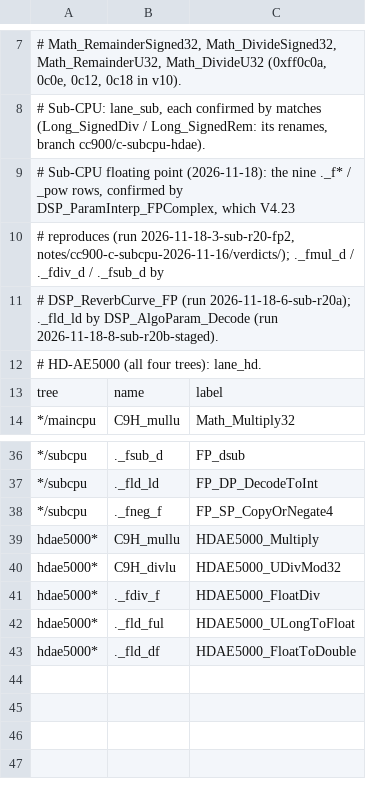
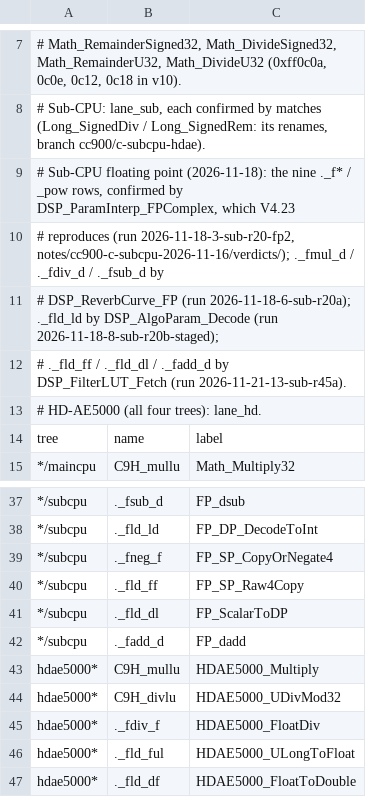
Before and after one commit to ArqueologiaDigital/technics-roms-disasm, a TSV file: scripts/build/cc900_runtime_names.tsv, drawn as a sheet; only a part is shown, gaps mark what is left out.

```diff
--- a/scripts/build/cc900_runtime_names.tsv
+++ b/scripts/build/cc900_runtime_names.tsv
@@ -10,3 +10,4 @@
 # reproduces (run 2026-11-18-3-sub-r20-fp2, notes/cc900-c-subcpu-2026-11-16/verdicts/); ._fmul_d / ._fdiv_d / ._fsub_d by
-# DSP_ReverbCurve_FP (run 2026-11-18-6-sub-r20a); ._fld_ld by DSP_AlgoParam_Decode (run 2026-11-18-8-sub-r20b-staged).
+# DSP_ReverbCurve_FP (run 2026-11-18-6-sub-r20a); ._fld_ld by DSP_AlgoParam_Decode (run 2026-11-18-8-sub-r20b-staged);
+# ._fld_ff / ._fld_dl / ._fadd_d by DSP_FilterLUT_Fetch (run 2026-11-21-13-sub-r45a).
 # HD-AE5000 (all four trees): lane_hd.
@@ -38,2 +39,5 @@ tree	name	label
 */subcpu	._fneg_f	FP_SP_CopyOrNegate4
+*/subcpu	._fld_ff	FP_SP_Raw4Copy
+*/subcpu	._fld_dl	FP_ScalarToDP
+*/subcpu	._fadd_d	FP_dadd
 hdae5000*	C9H_mullu	HDAE5000_Multiply
```
Also changed, not shown: 4 other files.
